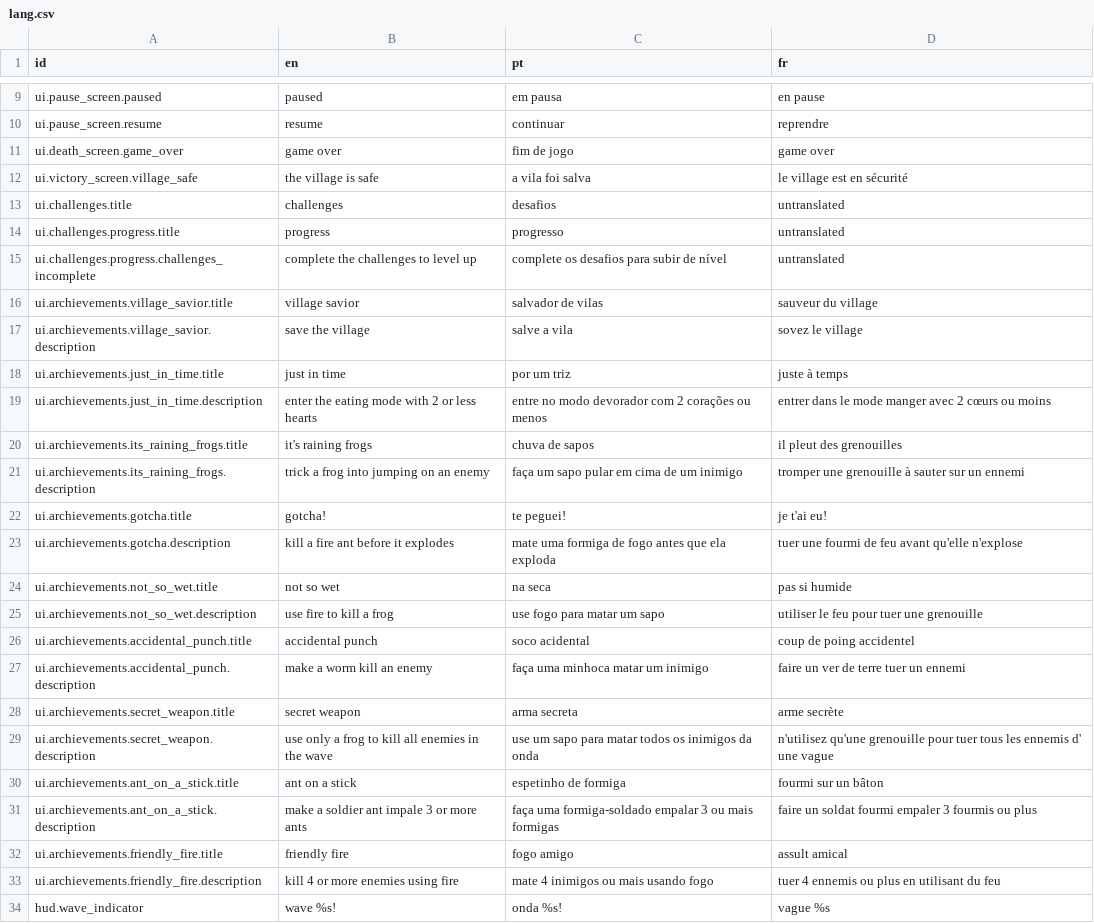
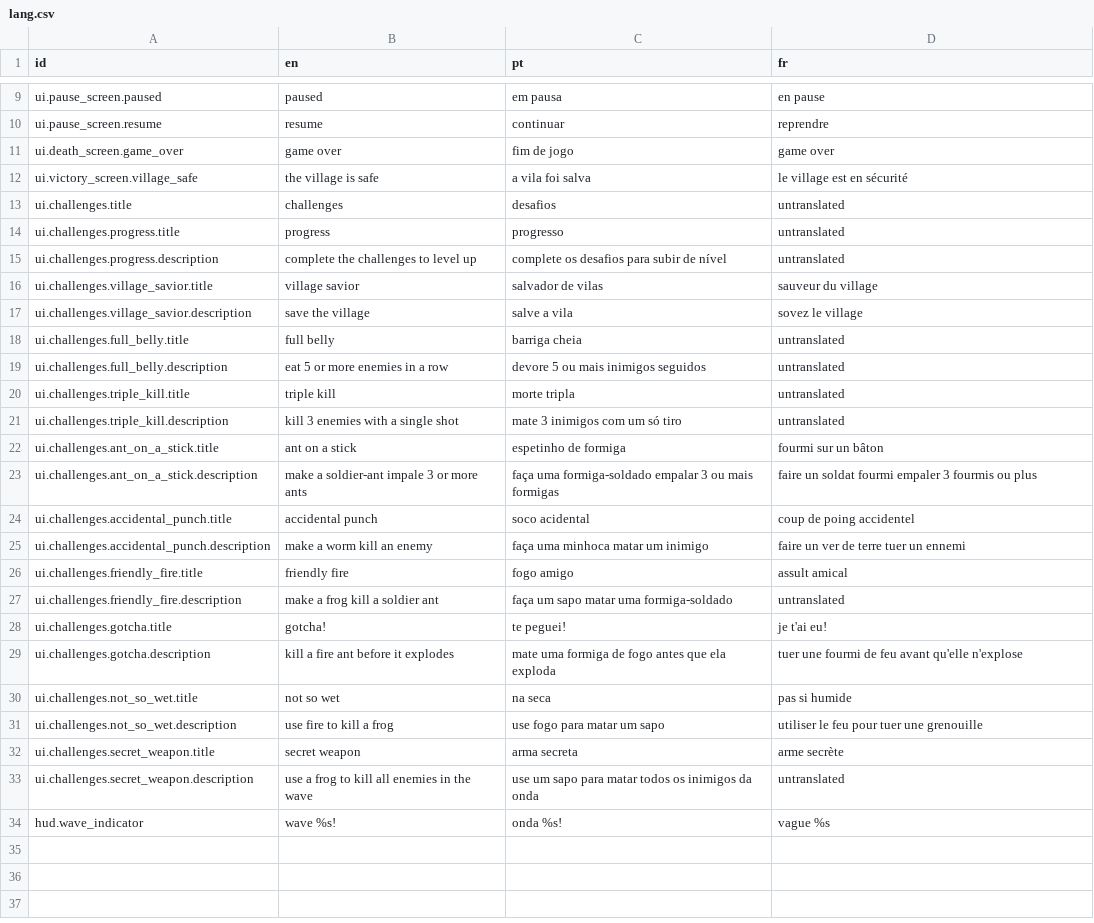
Before and after one commit to 12gauged/Carnivore, a CSV file: system/data/lang/lang.csv, drawn as a sheet; only a part is shown, gaps mark what is left out; the diff covers the shown part only.

Commit message:
progress on new challenges and challenge detections

```diff
--- a/system/data/lang/lang.csv
+++ b/system/data/lang/lang.csv
@@ -14,21 +14,21 @@ ui.challenges.title,challenges,desafios,untranslated
 ui.challenges.progress.title,progress,progresso,untranslated
-ui.challenges.progress.challenges_incomplete,complete the challenges to level up,complete os desafios para subir de nível,untranslated
-ui.archievements.village_savior.title,village savior,salvador de vilas,sauveur du village
-ui.archievements.village_savior.description,save the village,salve a vila, sovez le village
-ui.archievements.just_in_time.title,just in time,por um triz,juste à temps
-ui.archievements.just_in_time.description,enter the eating mode with 2 or less hearts,entre no modo devorador com 2 corações ou menos,entrer dans le mode manger avec 2 cœurs ou moins
-ui.archievements.its_raining_frogs.title,it's raining frogs,chuva de sapos,il pleut des grenouilles
-ui.archievements.its_raining_frogs.description,trick a frog into jumping on an enemy,faça um sapo pular em cima de um inimigo,tromper une grenouille à sauter sur un ennemi
-ui.archievements.gotcha.title,gotcha!,te peguei!,je t'ai eu!
-ui.archievements.gotcha.description,kill a fire ant before it explodes,mate uma formiga de fogo antes que ela exploda,tuer une fourmi de feu avant qu'elle n'explose
-ui.archievements.not_so_wet.title,not so wet,na seca,pas si humide
-ui.archievements.not_so_wet.description,use fire to kill a frog,use fogo para matar um sapo,utiliser le feu pour tuer une grenouille
-ui.archievements.accidental_punch.title,accidental punch,soco acidental,coup de poing accidentel
-ui.archievements.accidental_punch.description,make a worm kill an enemy,faça uma minhoca matar um inimigo,faire un ver de terre tuer un ennemi
-ui.archievements.secret_weapon.title,secret weapon,arma secreta,arme secrète
-ui.archievements.secret_weapon.description,use only a frog to kill all enemies in the wave,use um sapo para matar todos os inimigos da onda,n'utilisez qu'une grenouille pour tuer tous les ennemis d' une vague
-ui.archievements.ant_on_a_stick.title,ant on a stick,espetinho de formiga,fourmi sur un bâton
-ui.archievements.ant_on_a_stick.description,make a soldier ant impale 3 or more ants,faça uma formiga-soldado empalar 3 ou mais formigas,faire un soldat fourmi empaler 3 fourmis ou plus
-ui.archievements.friendly_fire.title,friendly fire,fogo amigo,assult amical
-ui.archievements.friendly_fire.description,kill 4 or more enemies using fire,mate 4 inimigos ou mais usando fogo,tuer 4 ennemis ou plus en utilisant du feu
+ui.challenges.progress.description,complete the challenges to level up,complete os desafios para subir de nível,untranslated
+ui.challenges.village_savior.title,village savior,salvador de vilas,sauveur du village
+ui.challenges.village_savior.description,save the village,salve a vila, sovez le village
+ui.challenges.full_belly.title,full belly,barriga cheia,untranslated
+ui.challenges.full_belly.description,eat 5 or more enemies in a row,devore 5 ou mais inimigos seguidos,untranslated
+ui.challenges.triple_kill.title,triple kill,morte tripla,untranslated
+ui.challenges.triple_kill.description,kill 3 enemies with a single shot,mate 3 inimigos com um só tiro,untranslated
+ui.challenges.ant_on_a_stick.title,ant on a stick,espetinho de formiga,fourmi sur un bâton
+ui.challenges.ant_on_a_stick.description,make a soldier-ant impale 3 or more ants,faça uma formiga-soldado empalar 3 ou mais formigas,faire un soldat fourmi empaler 3 fourmis ou plus
+ui.challenges.accidental_punch.title,accidental punch,soco acidental,coup de poing accidentel
+ui.challenges.accidental_punch.description,make a worm kill an enemy,faça uma minhoca matar um inimigo,faire un ver de terre tuer un ennemi
+ui.challenges.friendly_fire.title,friendly fire,fogo amigo,assult amical
+ui.challenges.friendly_fire.description,make a frog kill a soldier ant,faça um sapo matar uma formiga-soldado,untranslated
+ui.challenges.gotcha.title,gotcha!,te peguei!,je t'ai eu!
+ui.challenges.gotcha.description,kill a fire ant before it explodes,mate uma formiga de fogo antes que ela exploda,tuer une fourmi de feu avant qu'elle n'explose
+ui.challenges.not_so_wet.title,not so wet,na seca,pas si humide
+ui.challenges.not_so_wet.description,use fire to kill a frog,use fogo para matar um sapo,utiliser le feu pour tuer une grenouille
+ui.challenges.secret_weapon.title,secret weapon,arma secreta,arme secrète
+ui.challenges.secret_weapon.description,use a frog to kill all enemies in the wave,use um sapo para matar todos os inimigos da onda,untranslated
 hud.wave_indicator,wave %s!,onda %s!,vague %s
```
Also changed, not shown: 1 added row, 1 removed row and 1 edited cell elsewhere in this file, 47 other files.
